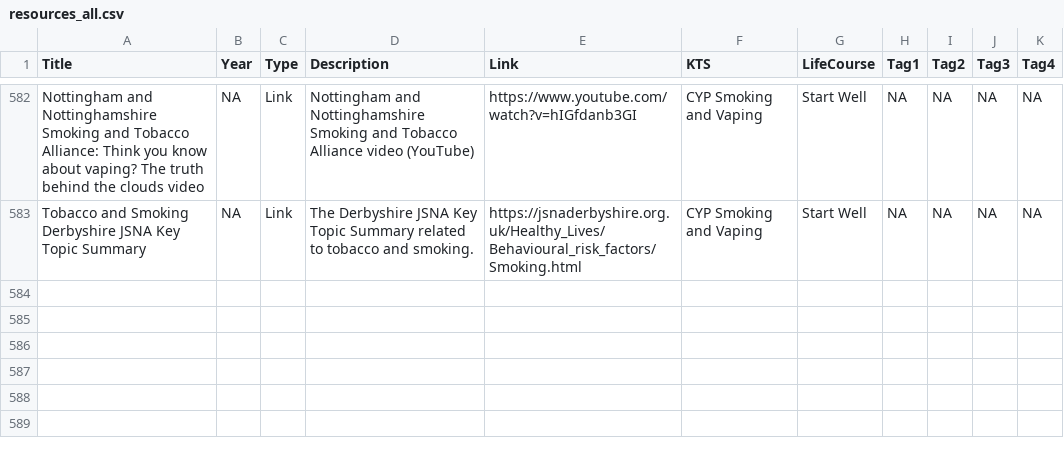
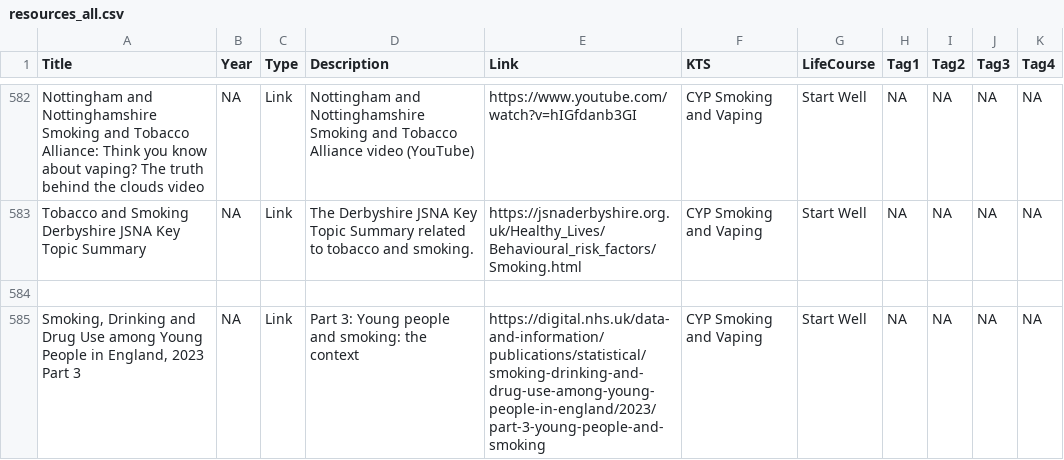
Before and after one commit to DerbyshireKIT/jsna-resources, a CSV file: resources_all.csv, drawn as a sheet; only a part is shown, gaps mark what is left out; the diff names each change by its address in the sheet, - before the commit and + after, or states it on an @@ line.

Commit message:
Add resource: Smoking, Drinking and Drug Use among Young People in England, 2023 Part 3

```diff
--- a/resources_all.csv
+++ b/resources_all.csv
+row 584: (empty)
+row 585: Smoking, Drinking and Drug Use among Young People in England, 2023 Part 3 | NA | Link | Part 3: Young people and smoking: the context | https://digital.nhs.uk/data-and-information/publications/statistical/smoking-drinking-and-drug-use-among-young-people-in-england/2023/part-3-young-people-and-smoking | CYP Smoking and Vaping | Start Well | NA | NA | NA | NA
```
